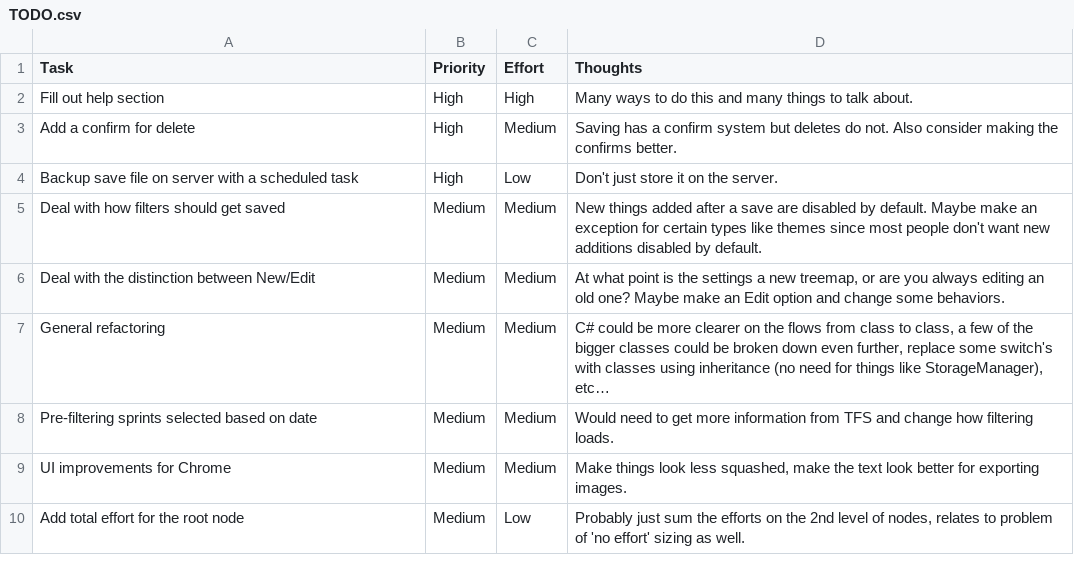
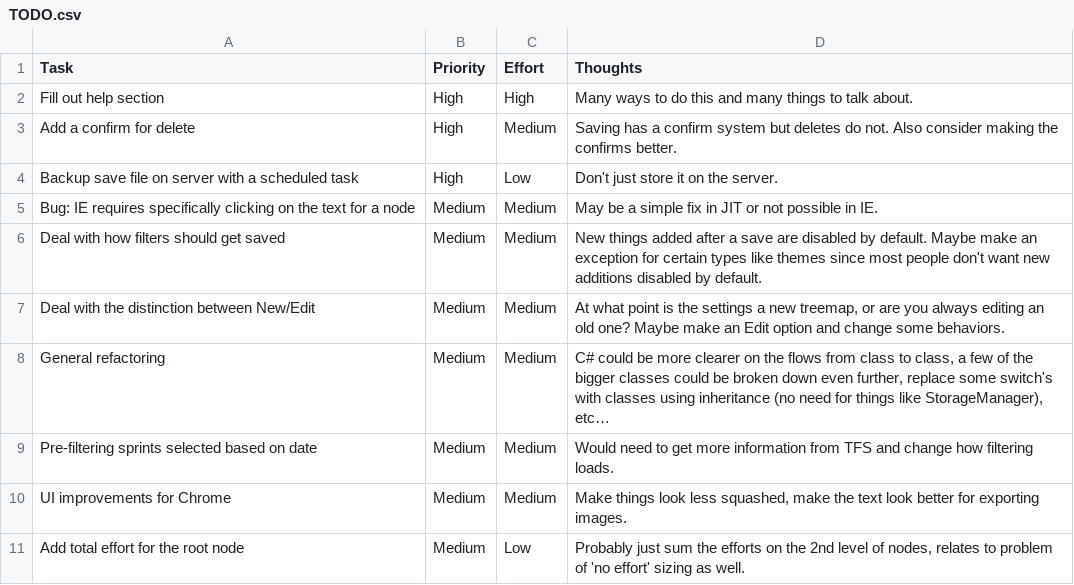
Before and after one commit to gustafsonk/TFS-Treemap, a CSV file: docs/TODO.csv, drawn as a sheet; only a part is shown; the diff names each change by its address in the sheet, - before the commit and + after, or states it on an @@ line.

```diff
--- a/docs/TODO.csv
+++ b/docs/TODO.csv
+row 5: Bug: IE requires specifically clicking on the text for a node | Medium | Medium | May be a simple fix in JIT or not possible in IE.
```
Also changed, not shown: 15 other files.
